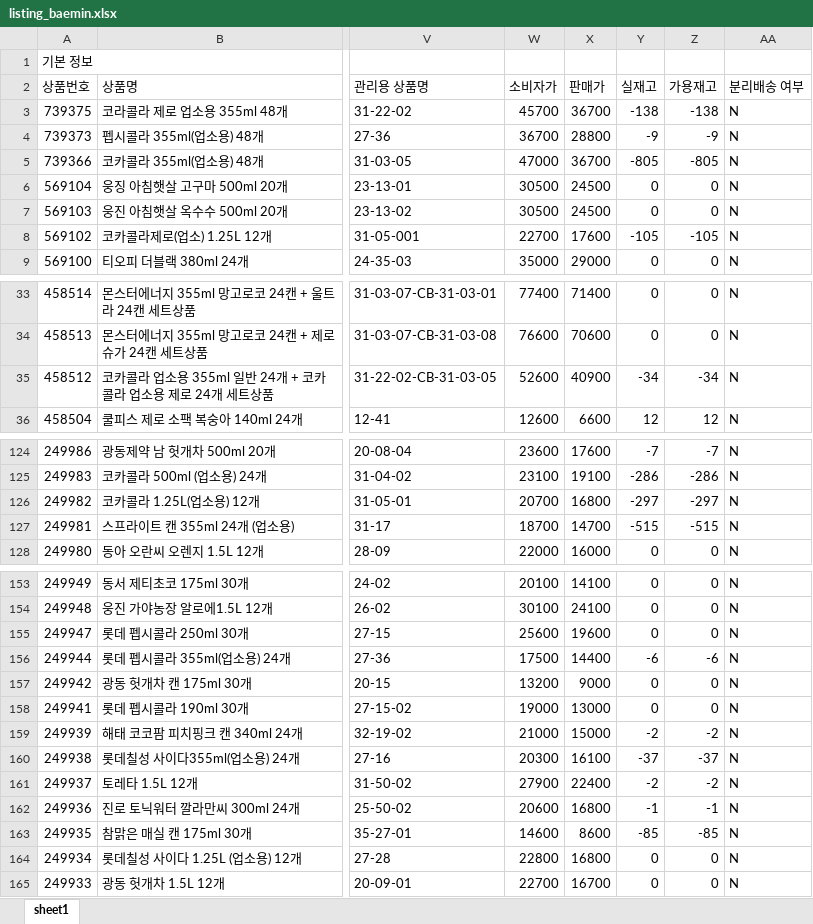
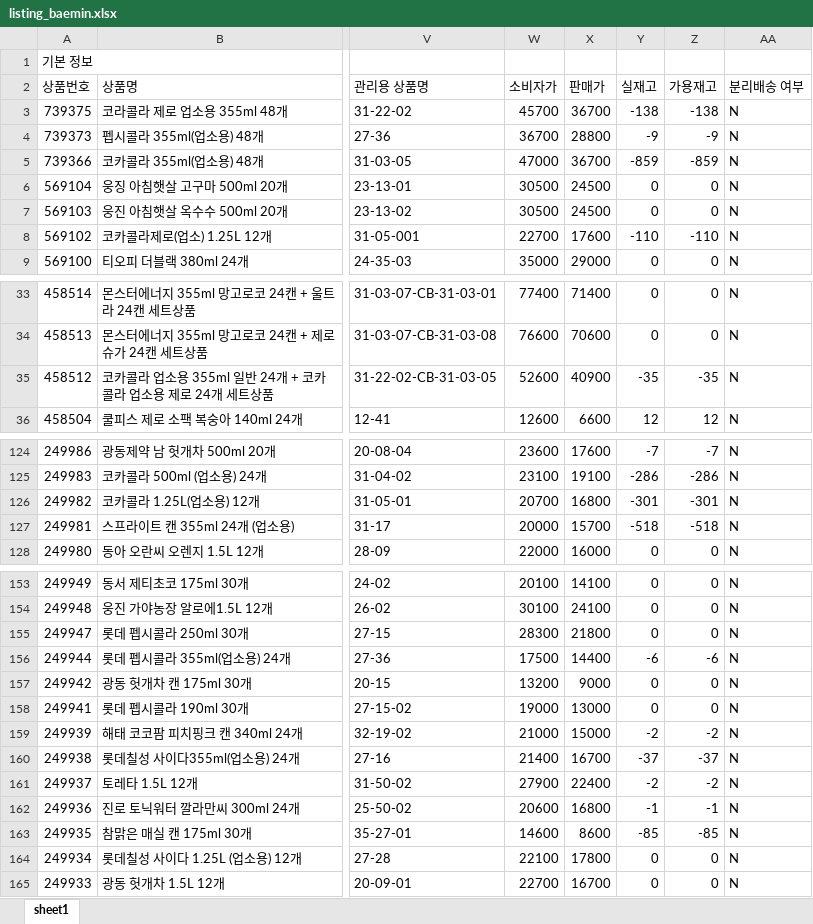
Before and after one commit to OURPROJECTDAO/work-automation-app, an Excel workbook: reference/listing_baemin.xlsx, sheet sheet1, drawn as a sheet; only a part is shown, gaps mark what is left out; values as stored, in another font and other column widths than the file's, no borders; the diff covers the shown part only; the diff names each change by its address in the sheet, - before the commit and + after, or states it on an @@ line.

```diff
--- a/reference/listing_baemin.xlsx (sheet sheet1)
+++ b/reference/listing_baemin.xlsx (sheet sheet1)
-Y5 (실재고): -805
+Y5 (실재고): -859
-Z5 (가용재고): -805
+Z5 (가용재고): -859
-Y8 (실재고): -105
+Y8 (실재고): -110
-Z8 (가용재고): -105
+Z8 (가용재고): -110
-Y35 (실재고): -34
+Y35 (실재고): -35
-Z35 (가용재고): -34
+Z35 (가용재고): -35
-Y126 (실재고): -297
+Y126 (실재고): -301
-Z126 (가용재고): -297
+Z126 (가용재고): -301
-W127 (소비자가): 18700
+W127 (소비자가): 20000
-X127 (판매가): 14700
+X127 (판매가): 15700
-Y127 (실재고): -515
+Y127 (실재고): -518
-Z127 (가용재고): -515
+Z127 (가용재고): -518
-W155 (소비자가): 25600
+W155 (소비자가): 28300
-X155 (판매가): 19600
+X155 (판매가): 21800
-W160 (소비자가): 20300
+W160 (소비자가): 21400
-X160 (판매가): 16100
+X160 (판매가): 16700
-W164 (소비자가): 22800
+W164 (소비자가): 22100
-X164 (판매가): 16800
+X164 (판매가): 17800
```
Also changed, not shown: 1 removed row and 42 edited cells elsewhere in this sheet.
